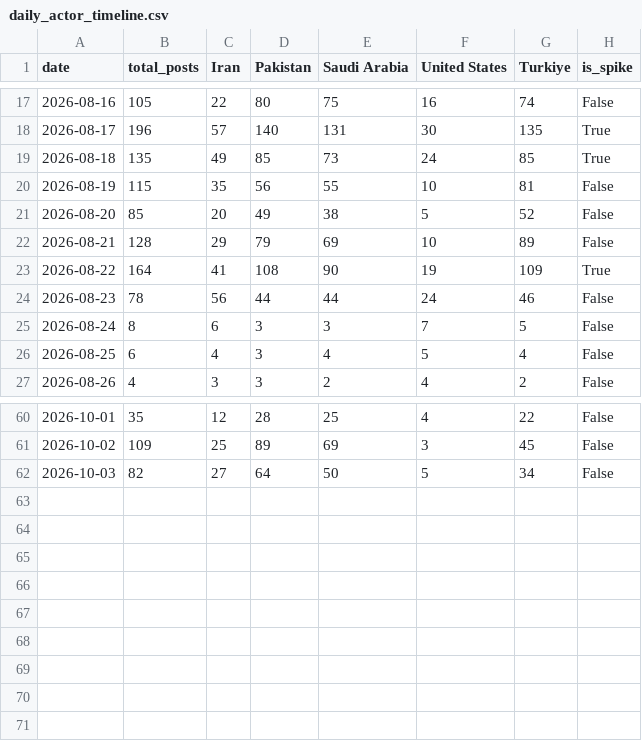
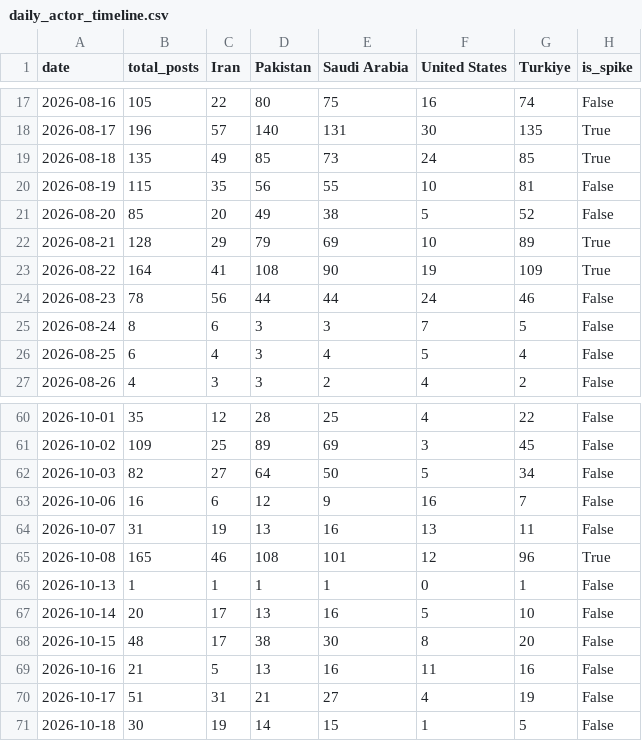
Before and after one commit to syedahaniazahra/makkah-pact-analysis, a CSV file: daily_actor_timeline.csv, drawn as a sheet; only a part is shown, gaps mark what is left out.

```diff
--- a/daily_actor_timeline.csv
+++ b/daily_actor_timeline.csv
@@ -21,3 +21,3 @@ date,total_posts,Iran,Pakistan,Saudi Arabia,United States,Turkiye,is_spike
 2026-08-20,85,20,49,38,5,52,False
-2026-08-21,128,29,79,69,10,89,False
+2026-08-21,128,29,79,69,10,89,True
 2026-08-22,164,41,108,90,19,109,True
@@ -62 +62,10 @@ date,total_posts,Iran,Pakistan,Saudi Arabia,United States,Turkiye,is_spike
 2026-10-03,82,27,64,50,5,34,False
+2026-10-06,16,6,12,9,16,7,False
+2026-10-07,31,19,13,16,13,11,False
+2026-10-08,165,46,108,101,12,96,True
+2026-10-13,1,1,1,1,0,1,False
+2026-10-14,20,17,13,16,5,10,False
+2026-10-15,48,17,38,30,8,20,False
+2026-10-16,21,5,13,16,11,16,False
+2026-10-17,51,31,21,27,4,19,False
+2026-10-18,30,19,14,15,1,5,False
```
Also changed, not shown: hashtag_frequency.csv, 4 other files.
